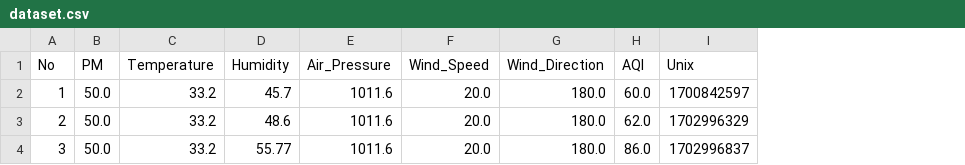
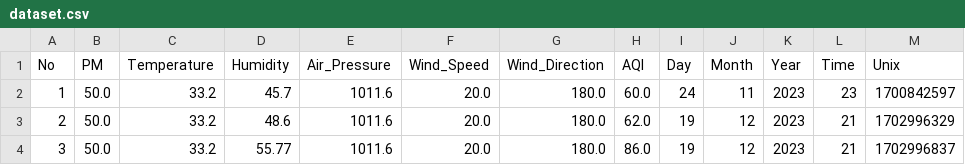
Before and after one commit to thanakritsfd/ProjectPM, a CSV file: model/dataset/dataset.csv, drawn as a sheet; the diff names each change by its address in the sheet, - before the commit and + after, or states it on an @@ line.

Commit message:
Update Dataset Attr

```diff
--- a/model/dataset/dataset.csv
+++ b/model/dataset/dataset.csv
+column I (Day), rows 2-4: 24 | 19 | 19
+column J (Month), rows 2-4: 11 | 12 | 12
+column K (Year), rows 2-4: all 2023
+column L (Time), rows 2-4: 23 | 21 | 21
```
Also changed, not shown: 1 other file.
